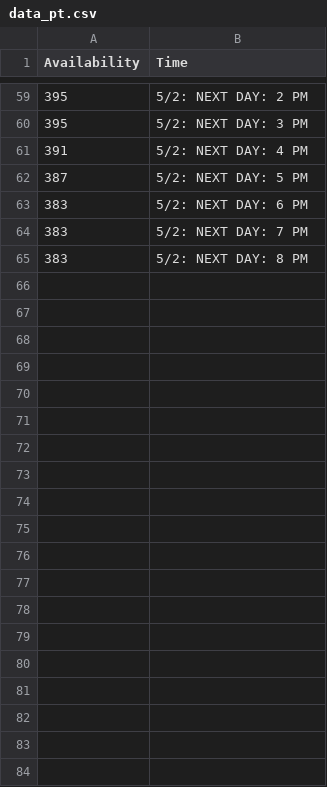
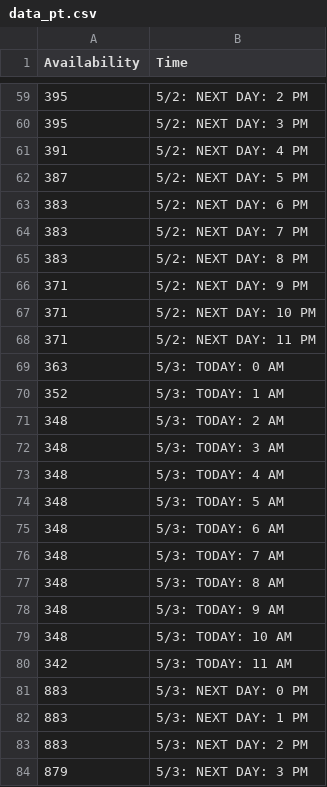
Before and after one commit to Da-Dog/stat-project, a CSV file: data_pt.csv, drawn as a sheet; only a part is shown, gaps mark what is left out; the diff covers the shown part only.

Commit message:
data update

```diff
--- a/data_pt.csv
+++ b/data_pt.csv
@@ -65 +65,20 @@ Availability,Time
 383,5/2: NEXT DAY: 8 PM
+371,5/2: NEXT DAY: 9 PM
+371,5/2: NEXT DAY: 10 PM
+371,5/2: NEXT DAY: 11 PM
+363,5/3: TODAY: 0 AM
+352,5/3: TODAY: 1 AM
+348,5/3: TODAY: 2 AM
+348,5/3: TODAY: 3 AM
+348,5/3: TODAY: 4 AM
+348,5/3: TODAY: 5 AM
+348,5/3: TODAY: 6 AM
+348,5/3: TODAY: 7 AM
+348,5/3: TODAY: 8 AM
+348,5/3: TODAY: 9 AM
+348,5/3: TODAY: 10 AM
+342,5/3: TODAY: 11 AM
+883,5/3: NEXT DAY: 0 PM
+883,5/3: NEXT DAY: 1 PM
+883,5/3: NEXT DAY: 2 PM
+879,5/3: NEXT DAY: 3 PM
```
Also changed, not shown: 23 added rows elsewhere in this file.
